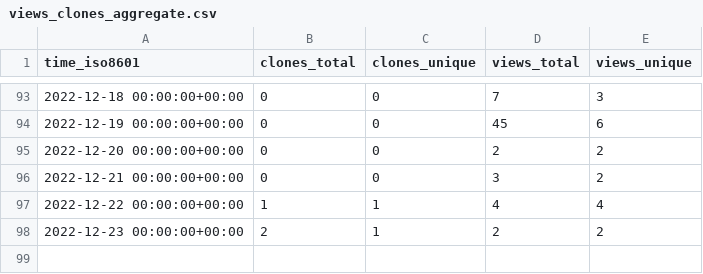
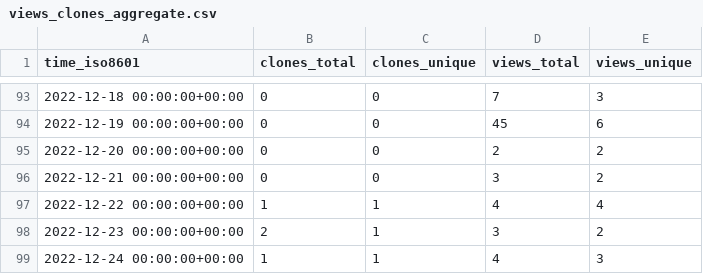
Before and after one commit to voidburn/cron-expression-descriptor-stats, a CSV file: voidburn/cron-expression-descriptor/ghrs-data/views_clones_aggregate.csv, drawn as a sheet; only a part is shown, gaps mark what is left out.

```diff
--- a/voidburn/cron-expression-descriptor/ghrs-data/views_clones_aggregate.csv
+++ b/voidburn/cron-expression-descriptor/ghrs-data/views_clones_aggregate.csv
@@ -97,2 +97,3 @@ time_iso8601,clones_total,clones_unique,views_total,views_unique
 2022-12-22 00:00:00+00:00,1,1,4,4
-2022-12-23 00:00:00+00:00,2,1,2,2
+2022-12-23 00:00:00+00:00,2,1,3,2
+2022-12-24 00:00:00+00:00,1,1,4,3
```
Also changed, not shown: 1 other file.
